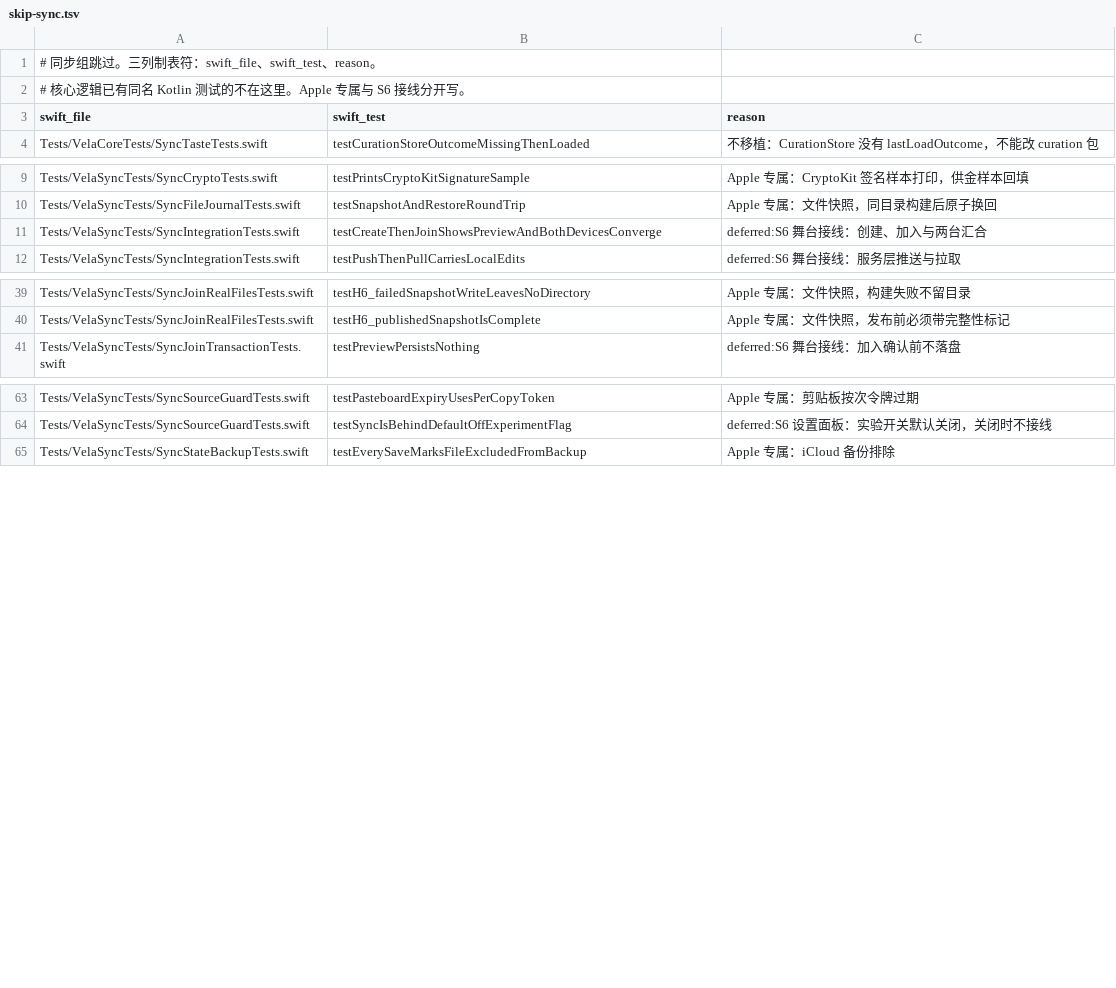
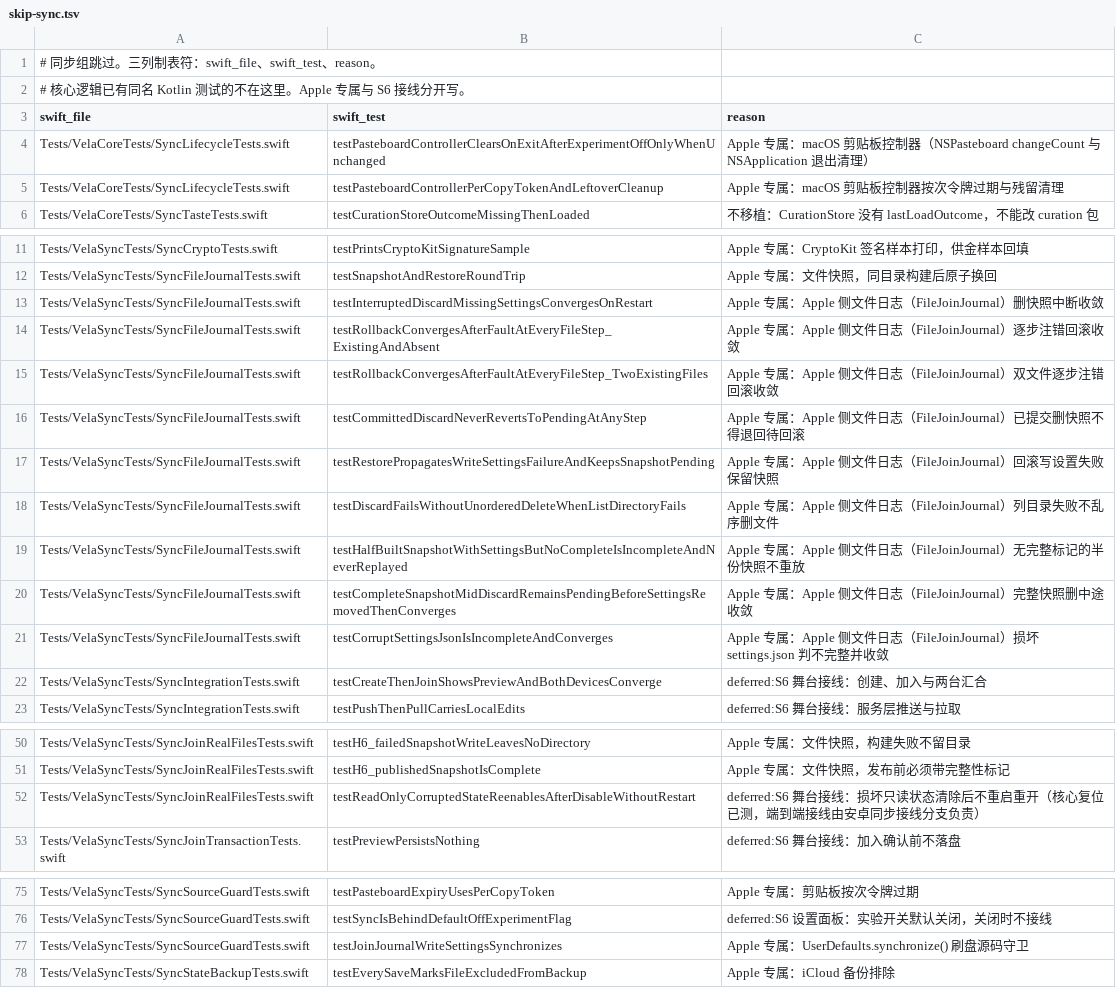
Before and after one commit to huhuhulululu/vela, a TSV file: android/parity/skip-sync.tsv, drawn as a sheet; only a part is shown, gaps mark what is left out; the diff names each change by its address in the sheet, - before the commit and + after, or states it on an @@ line.

Commit message:
fix(android-sync): 复位 SyncStateFileStore 删除后的只读标记并补齐 PR #14 parity 登记

```diff
--- a/android/parity/skip-sync.tsv
+++ b/android/parity/skip-sync.tsv
+row 4: Tests/VelaCoreTests/SyncLifecycleTests.swift | testPasteboardControllerClearsOnExitAfterExperimentOffOnlyWhenUnchanged | Apple 专属：macOS 剪贴板控制器（NSPasteboard changeCount 与 NSApplication 退出清理）
+row 5: Tests/VelaCoreTests/SyncLifecycleTests.swift | testPasteboardControllerPerCopyTokenAndLeftoverCleanup | Apple 专属：macOS 剪贴板控制器按次令牌过期与残留清理
+row 13: Tests/VelaSyncTests/SyncFileJournalTests.swift | testInterruptedDiscardMissingSettingsConvergesOnRestart | Apple 专属：Apple 侧文件日志（FileJoinJournal）删快照中断收敛
+row 14: Tests/VelaSyncTests/SyncFileJournalTests.swift | testRollbackConvergesAfterFaultAtEveryFileStep_ExistingAndAbsent | Apple 专属：Apple 侧文件日志（FileJoinJournal）逐步注错回滚收敛
+row 15: Tests/VelaSyncTests/SyncFileJournalTests.swift | testRollbackConvergesAfterFaultAtEveryFileStep_TwoExistingFiles | Apple 专属：Apple 侧文件日志（FileJoinJournal）双文件逐步注错回滚收敛
+row 16: Tests/VelaSyncTests/SyncFileJournalTests.swift | testCommittedDiscardNeverRevertsToPendingAtAnyStep | Apple 专属：Apple 侧文件日志（FileJoinJournal）已提交删快照不得退回待回滚
+row 17: Tests/VelaSyncTests/SyncFileJournalTests.swift | testRestorePropagatesWriteSettingsFailureAndKeepsSnapshotPending | Apple 专属：Apple 侧文件日志（FileJoinJournal）回滚写设置失败保留快照
+row 18: Tests/VelaSyncTests/SyncFileJournalTests.swift | testDiscardFailsWithoutUnorderedDeleteWhenListDirectoryFails | Apple 专属：Apple 侧文件日志（FileJoinJournal）列目录失败不乱序删文件
+row 19: Tests/VelaSyncTests/SyncFileJournalTests.swift | testHalfBuiltSnapshotWithSettingsButNoCompleteIsIncompleteAndNeverReplayed | Apple 专属：Apple 侧文件日志（FileJoinJournal）无完整标记的半份快照不重放
+row 20: Tests/VelaSyncTests/SyncFileJournalTests.swift | testCompleteSnapshotMidDiscardRemainsPendingBeforeSettingsRemovedThenConverges | Apple 专属：Apple 侧文件日志（FileJoinJournal）完整快照删中途收敛
+row 21: Tests/VelaSyncTests/SyncFileJournalTests.swift | testCorruptSettingsJsonIsIncompleteAndConverges | Apple 专属：Apple 侧文件日志（FileJoinJournal）损坏 settings.json 判不完整并收敛
+row 52: Tests/VelaSyncTests/SyncJoinRealFilesTests.swift | testReadOnlyCorruptedStateReenablesAfterDisableWithoutRestart | deferred:S6 舞台接线：损坏只读状态清除后不重启重开（核心复位已测，端到端接线由安卓同步接线分支负责）
+row 77: Tests/VelaSyncTests/SyncSourceGuardTests.swift | testJoinJournalWriteSettingsSynchronizes | Apple 专属：UserDefaults.synchronize() 刷盘源码守卫
```
Also changed, not shown: 2 other files.
